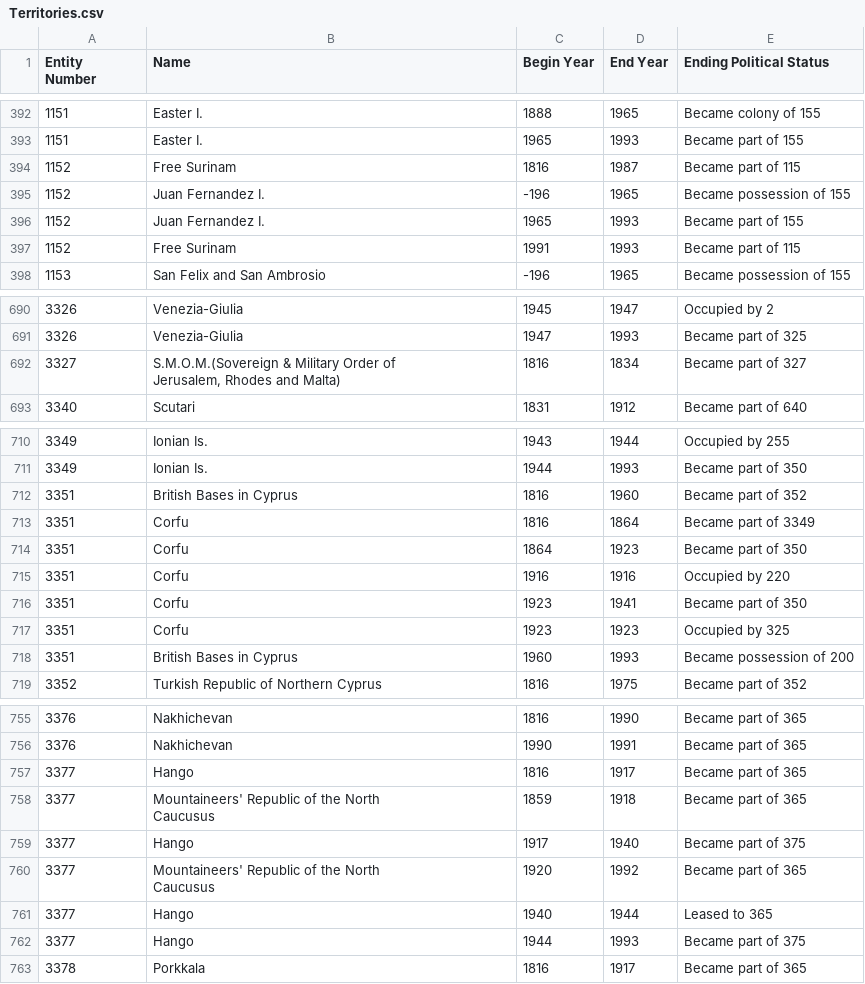
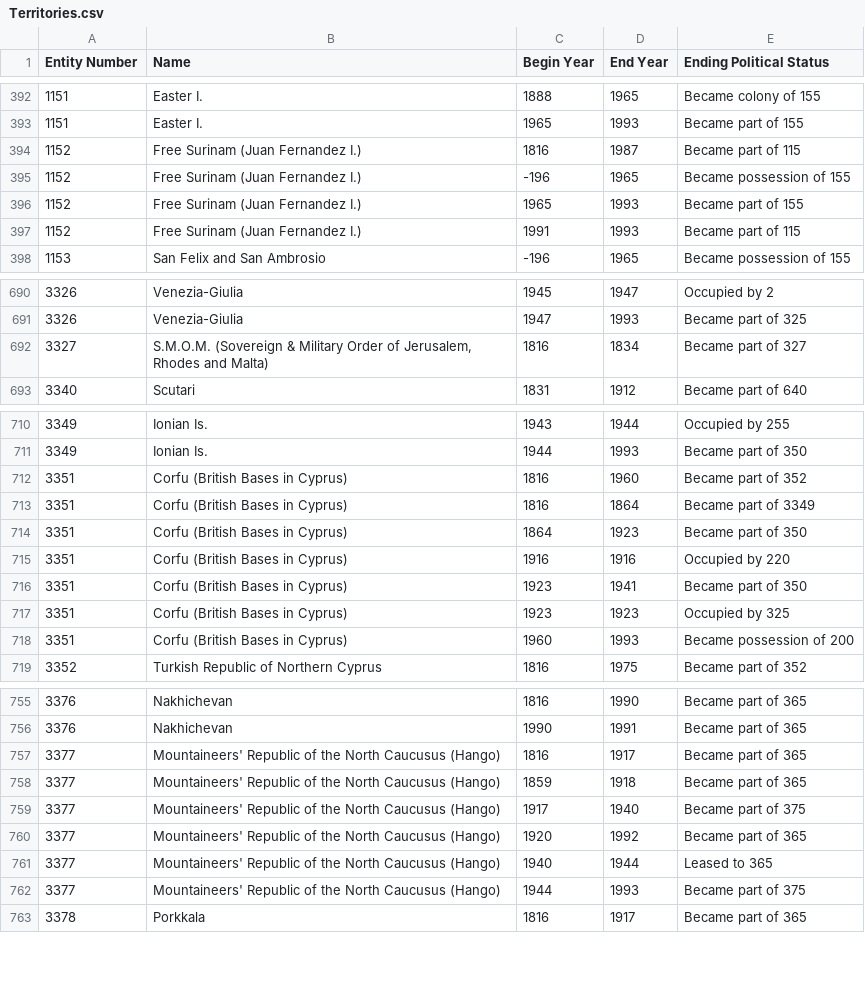
Before and after one commit to jenna-jordan/international-relations-database, a CSV file: SourceData/CorrelatesOfWar/Territories.csv, drawn as a sheet; only a part is shown, gaps mark what is left out; ↵ is a line break in a cell; the diff covers the shown part only; the diff names each change by its address in the sheet, - before the commit and + after, or states it on an @@ line.

Commit message:
initial final datasets, almost done with wardates

```diff
--- a/SourceData/CorrelatesOfWar/Territories.csv
+++ b/SourceData/CorrelatesOfWar/Territories.csv
-A1: Entity ↵ Number
+A1: Entity Number
-B394 (Name): Free Surinam
+B394 (Name): Free Surinam (Juan Fernandez I.)
-B395:B396 (Name): Juan Fernandez I.
+B395:B396 (Name): Free Surinam (Juan Fernandez I.)
-B397 (Name): Free Surinam
+B397 (Name): Free Surinam (Juan Fernandez I.)
-B692 (Name): S.M.O.M.(Sovereign & Military…
+B692 (Name): S.M.O.M. (Sovereign & Military…
-B712 (Name): British Bases in Cyprus
+B712 (Name): Corfu (British Bases in Cyprus)
-B713:B717 (Name): Corfu
+B713:B717 (Name): Corfu (British Bases in Cyprus)
-B718 (Name): British Bases in Cyprus
+B718 (Name): Corfu (British Bases in Cyprus)
-B757 (Name): Hango
+B757 (Name): Mountaineers' Republic of the North Caucusus (Hango)
-B758 (Name): …North ↵ Caucusus
+B758 (Name): …North Caucusus (Hango)
-B759 (Name): Hango
+B759 (Name): Mountaineers' Republic of the North Caucusus (Hango)
-B760 (Name): …North ↵ Caucusus
+B760 (Name): …North Caucusus (Hango)
-B761:B762 (Name): Hango
+B761:B762 (Name): Mountaineers' Republic of the North Caucusus (Hango)
```
Also changed, not shown: 28 edited cells elsewhere in this file, SourceData/CorrelatesOfWar/Extra-StateWarData_v4.0.csv, SourceData/CorrelatesOfWar/Intra-StateWarData_v4.1.csv, 9 other files.
